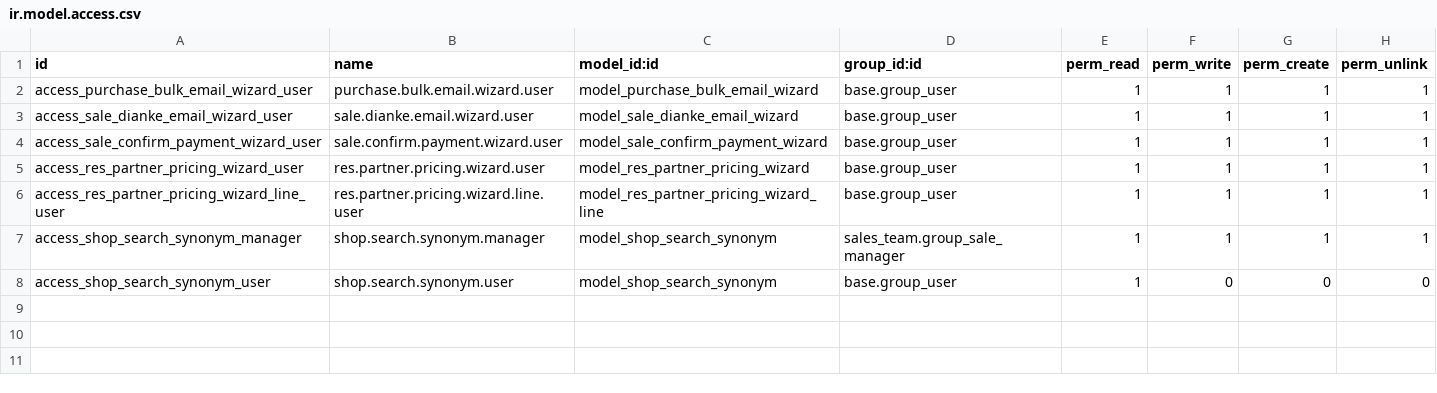
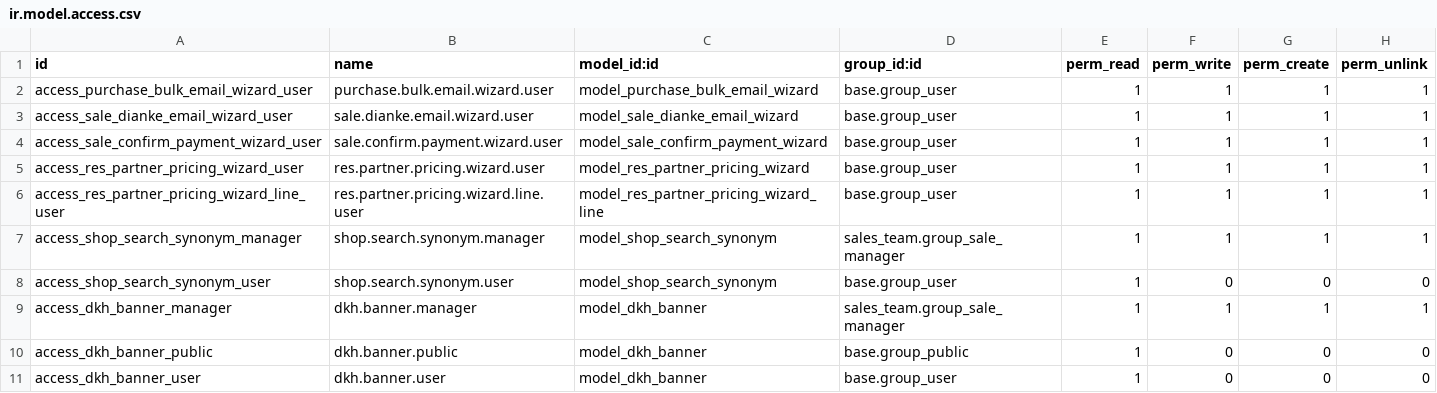
Before and after one commit to andresabg09/stock_picking_sale_buttons, a CSV file: security/ir.model.access.csv, drawn as a sheet.

```diff
--- a/security/ir.model.access.csv
+++ b/security/ir.model.access.csv
@@ -8 +8,4 @@ access_shop_search_synonym_manager,shop.search.synonym.manager,model_shop_search
 access_shop_search_synonym_user,shop.search.synonym.user,model_shop_search_synonym,base.group_user,1,0,0,0
+access_dkh_banner_manager,dkh.banner.manager,model_dkh_banner,sales_team.group_sale_manager,1,1,1,1
+access_dkh_banner_public,dkh.banner.public,model_dkh_banner,base.group_public,1,0,0,0
+access_dkh_banner_user,dkh.banner.user,model_dkh_banner,base.group_user,1,0,0,0
```
Also changed, not shown: 9 other files.
